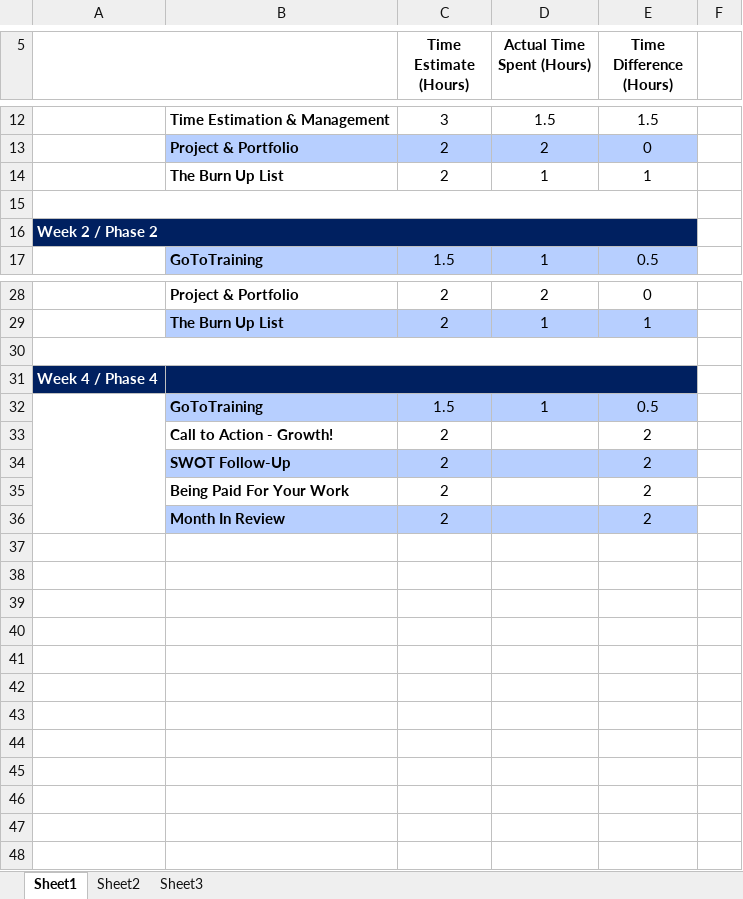
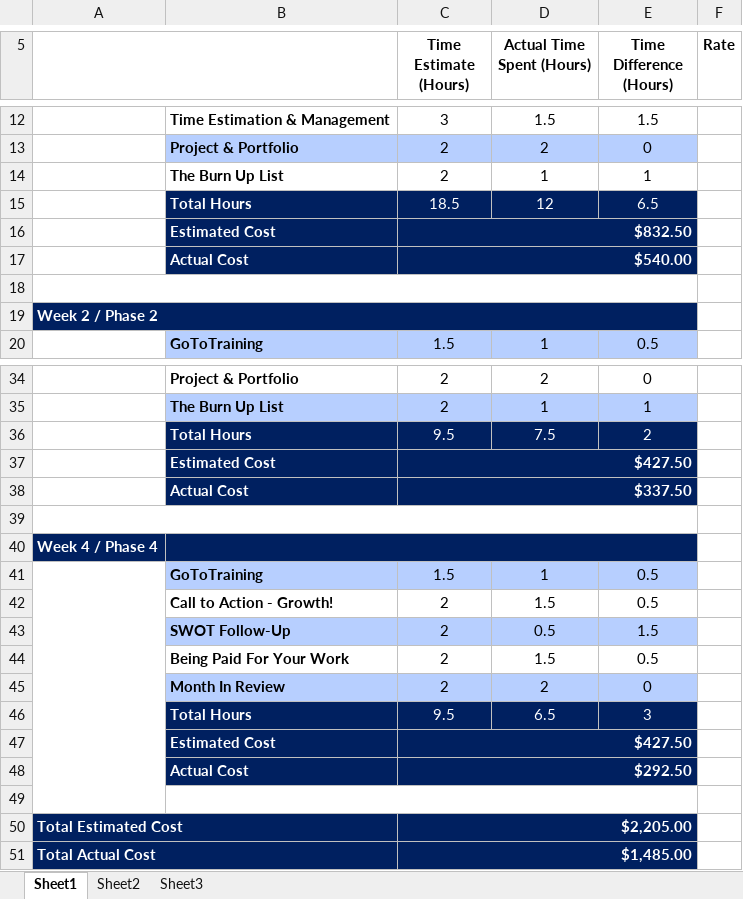
Before and after one commit to blnovak/Novak_Brandy_Portfolio, an Excel workbook: components/NovakBrandy_Time.Estimation.xlsx, sheet Sheet1, drawn as a sheet; only a part is shown, gaps mark what is left out; values as stored, in another font and other column widths than the file's, no borders; addresses are those after the commit; the diff covers the shown part only; the diff names each change by its address in the sheet, - before the commit and + after, or states it on an @@ line.

```diff
--- a/components/NovakBrandy_Time.Estimation.xlsx (sheet Sheet1)
+++ b/components/NovakBrandy_Time.Estimation.xlsx (sheet Sheet1)
-F5: (empty)
+F5: Rate
+row 15:  | Total Hours | 18.5 | 12 | 6.5
+row 16:  | Estimated Cost | $832.50
+row 17:  | Actual Cost | $540.00
+row 36:  | Total Hours | 9.5 | 7.5 | 2
+row 37:  | Estimated Cost | $427.50
+row 38:  | Actual Cost | $337.50
-D42 (Actual Time Spent (Hours)): (empty)
+D42 (Actual Time Spent (Hours)): 1.5
-E42 (Time Difference (Hours)): 2
+E42 (Time Difference (Hours)): 0.5
-D43 (Actual Time Spent (Hours)): (empty)
+D43 (Actual Time Spent (Hours)): 0.5
-E43 (Time Difference (Hours)): 2
+E43 (Time Difference (Hours)): 1.5
-D44 (Actual Time Spent (Hours)): (empty)
+D44 (Actual Time Spent (Hours)): 1.5
-E44 (Time Difference (Hours)): 2
+E44 (Time Difference (Hours)): 0.5
+row 45:  | Month In Review | 2 | 2 | 0
+row 46:  | Total Hours | 9.5 | 6.5 | 3
+row 47:  | Estimated Cost | $427.50
+row 48:  | Actual Cost | $292.50
-row 49:  | Month In Review | 2 |  | 2
+row 49: (empty)
-B49:E49 fill: #B7CFFF
+B49:E49 fill: none
+B49:E49 merged
+row 50: Total Estimated Cost |  | $2,205.00
+row 51: Total Actual Cost |  | $1,485.00
```
Also changed, not shown: 3 added rows, 1 edited cell, cell formats and merged cells elsewhere in this sheet, formulas that keep their value, 2 other files.
